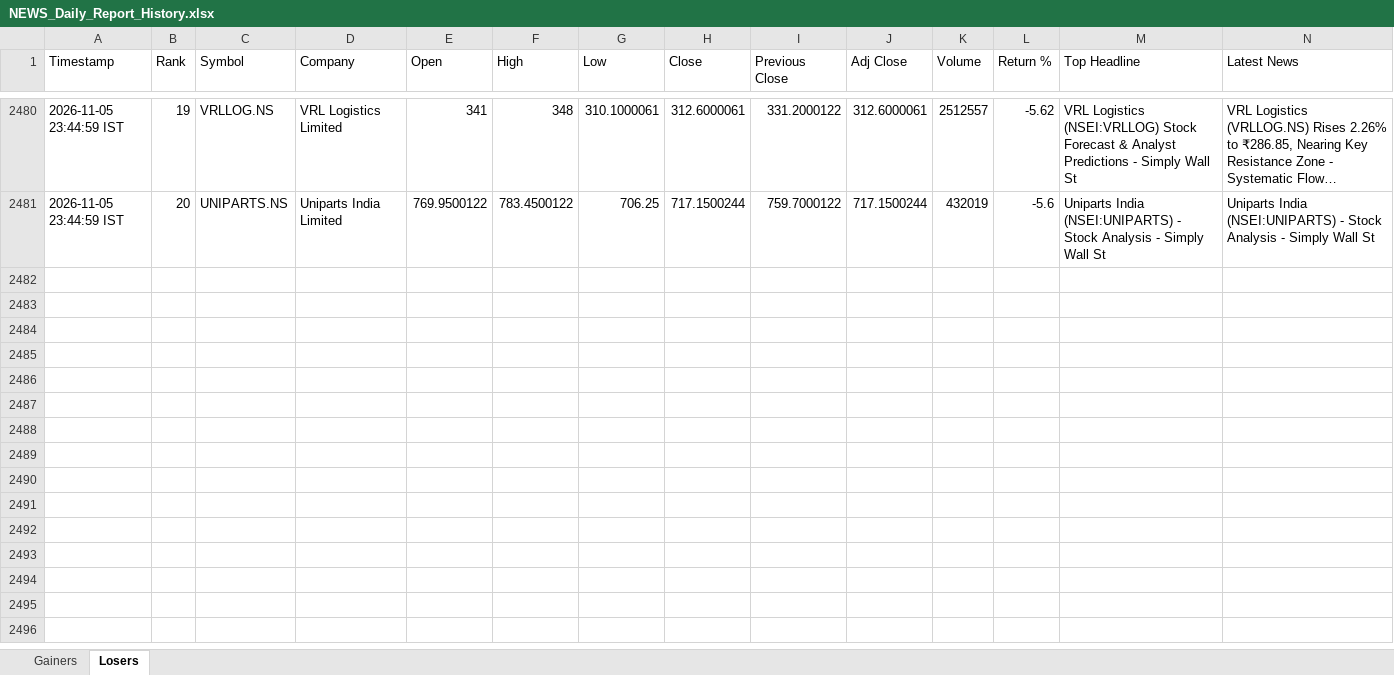
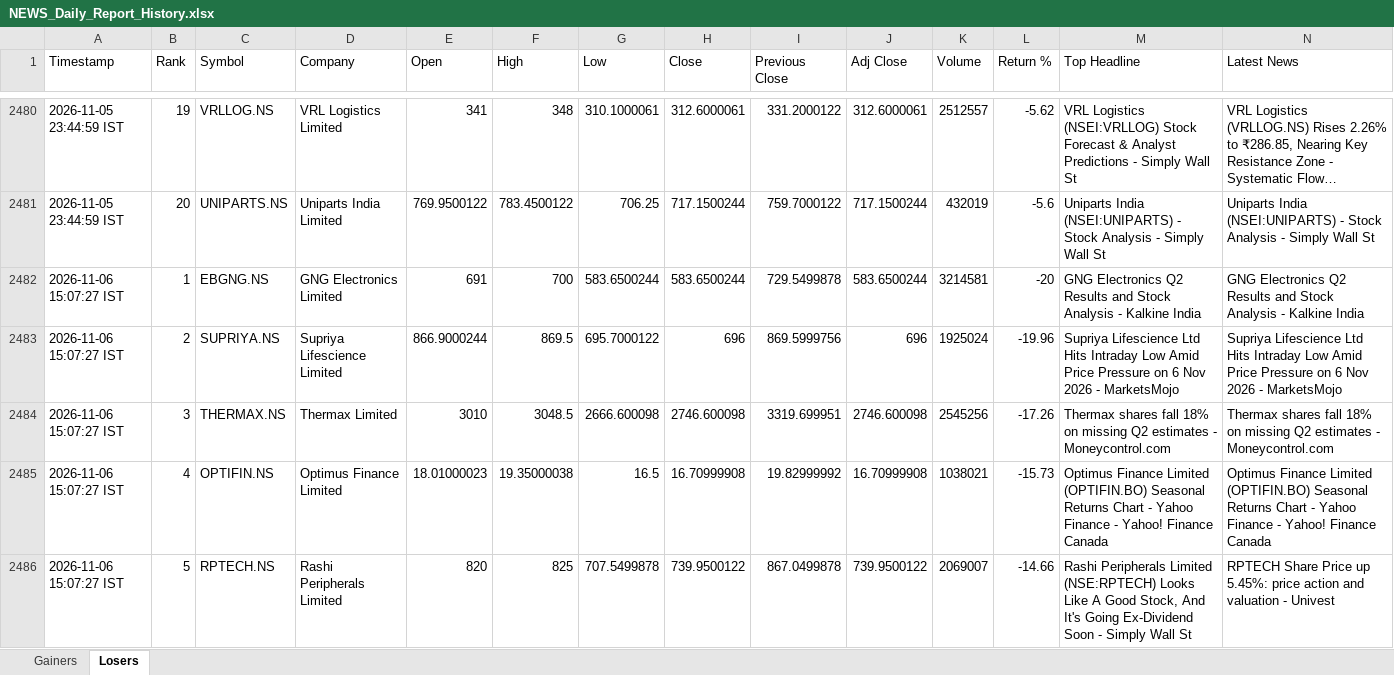
Before and after one commit to PavanSaiNekkala/News_Dividend_Fetcher, an Excel workbook: NEWS_Daily_Report/output/history/NEWS_Daily_Report_History.xlsx, sheet Losers, drawn as a sheet; only a part is shown, gaps mark what is left out; long unchanged cells end in …; values as stored, in another font and other column widths than the file's, no borders; rows hold the shown columns only; the diff covers the shown part only; the diff names each change by its address in the sheet, - before the commit and + after, or states it on an @@ line.

```diff
--- a/NEWS_Daily_Report/output/history/NEWS_Daily_Report_History.xlsx (sheet Losers)
+++ b/NEWS_Daily_Report/output/history/NEWS_Daily_Report_History.xlsx (sheet Losers)
+row 2482: 2026-11-06 15:07:27 IST | 1 | EBGNG.NS | GNG Electronics Limited | 691 | 700 | 583.6500244 | 583.6500244 | 729.5499878 | 583.6500244 | 3214581 | -20 | GNG Electronics Q2 Results and Stock Analysis - Kalkine India | GNG Electronics Q2 Results and Stock Analysis - Kalkine India
+row 2483: 2026-11-06 15:07:27 IST | 2 | SUPRIYA.NS | Supriya Lifescience Limited | 866.9000244 | 869.5 | 695.7000122 | 696 | 869.5999756 | 696 | 1925024 | -19.96 | Supriya Lifescience Ltd Hits Intraday Low Amid Price Pressure on 6 Nov 2026 - MarketsMojo | Supriya Lifescience Ltd Hits Intraday Low Amid Price Pressure on 6 Nov 2026 - MarketsMojo
+row 2484: 2026-11-06 15:07:27 IST | 3 | THERMAX.NS | Thermax Limited | 3010 | 3048.5 | 2666.600098 | 2746.600098 | 3319.699951 | 2746.600098 | 2545256 | -17.26 | Thermax shares fall 18% on missing Q2 estimates - Moneycontrol.com | Thermax shares fall 18% on missing Q2 estimates - Moneycontrol.com
+row 2485: 2026-11-06 15:07:27 IST | 4 | OPTIFIN.NS | Optimus Finance Limited | 18.01000023 | 19.35000038 | 16.5 | 16.70999908 | 19.82999992 | 16.70999908 | 1038021 | -15.73 | Optimus Finance Limited (OPTIFIN.BO) Seasonal Returns Chart - Yahoo Finance - Yahoo! Finance Canada | Optimus Finance Limited (OPTIFIN.BO) Seasonal Returns Chart - Yahoo Finance - Yahoo! Finance Canada
+row 2486: 2026-11-06 15:07:27 IST | 5 | RPTECH.NS | Rashi Peripherals Limited | 820 | 825 | 707.5499878 | 739.9500122 | 867.0499878 | 739.9500122 | 2069007 | -14.66 | Rashi Peripherals Limited (NSE:RPTECH) Looks Like A Good Stock, And It's Going Ex-Dividend Soon - Simply Wall St | RPTECH Share Price up 5.45%: price action and valuation - Univest
```
Also changed, not shown: 15 added rows elsewhere in this sheet, sheet Gainers, NEWS_Daily_Report/output/latest/NEWS_Daily_Report.xlsx.
